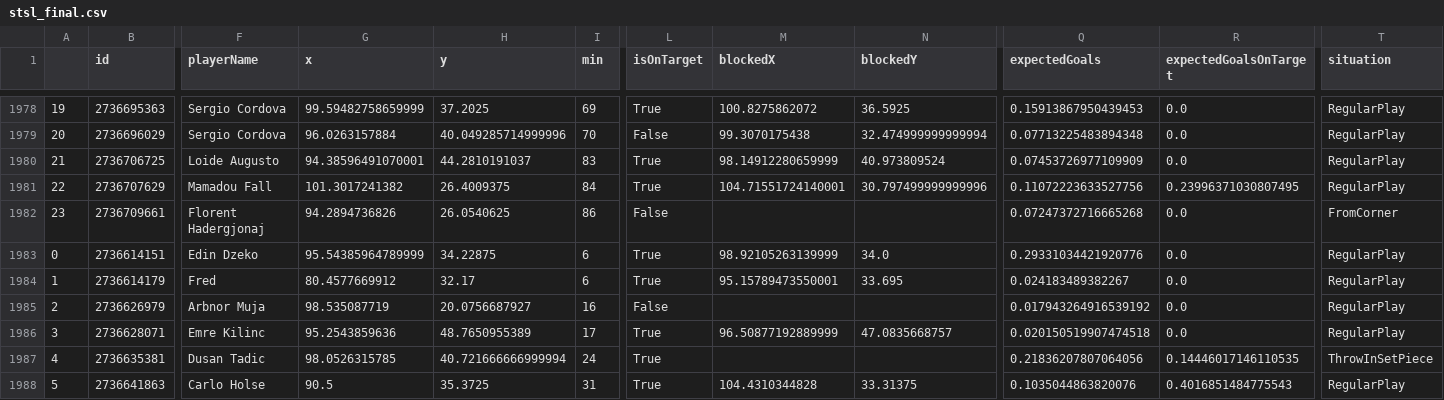
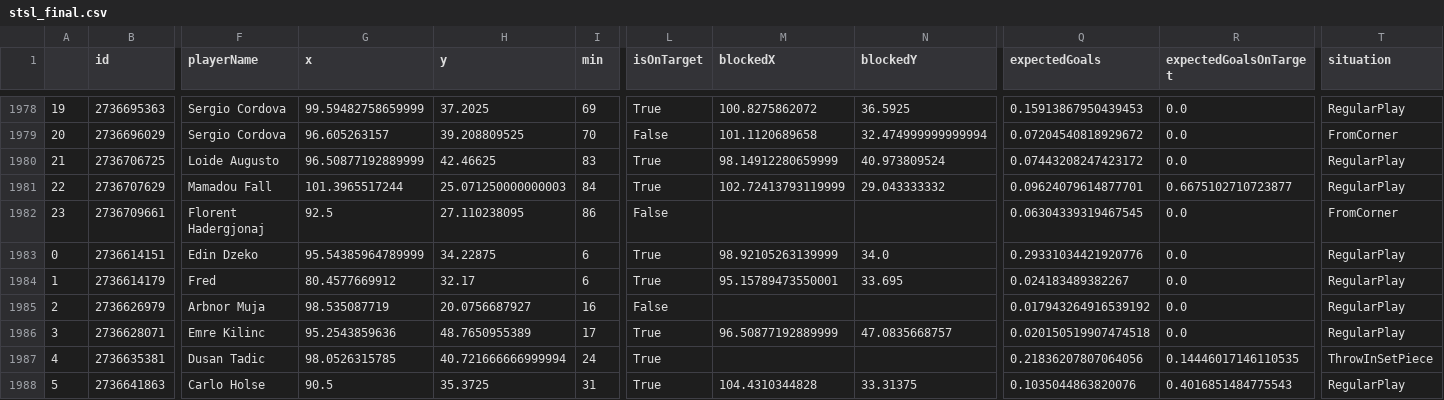
Before and after one commit to kovacs5/fotmob_csv, a CSV file: stsl_final.csv, drawn as a sheet; only a part is shown, gaps mark what is left out; the diff covers the shown part only; the diff names each change by its address in the sheet, - before the commit and + after, or states it on an @@ line.

```diff
--- a/stsl_final.csv
+++ b/stsl_final.csv
-G1979 (x): 96.0263157884
+G1979 (x): 96.605263157
-H1979 (y): 40.049285714999996
+H1979 (y): 39.208809525
-M1979 (blockedX): 99.3070175438
+M1979 (blockedX): 101.1120689658
-Q1979 (expectedGoals): 0.07713225483894348
+Q1979 (expectedGoals): 0.07204540818929672
-T1979 (situation): RegularPlay
+T1979 (situation): FromCorner
-G1980 (x): 94.38596491070001
+G1980 (x): 96.50877192889999
-H1980 (y): 44.2810191037
+H1980 (y): 42.46625
-Q1980 (expectedGoals): 0.07453726977109909
+Q1980 (expectedGoals): 0.07443208247423172
-G1981 (x): 101.3017241382
+G1981 (x): 101.3965517244
-H1981 (y): 26.4009375
+H1981 (y): 25.071250000000003
-M1981 (blockedX): 104.71551724140001
+M1981 (blockedX): 102.72413793119999
-N1981 (blockedY): 30.797499999999996
+N1981 (blockedY): 29.043333332
-Q1981 (expectedGoals): 0.11072223633527756
+Q1981 (expectedGoals): 0.09624079614877701
-R1981 (expectedGoalsOnTarget): 0.23996371030807495
+R1981 (expectedGoalsOnTarget): 0.6675102710723877
-G1982 (x): 94.2894736826
+G1982 (x): 92.5
-H1982 (y): 26.0540625
+H1982 (y): 27.110238095
-Q1982 (expectedGoals): 0.07247372716665268
+Q1982 (expectedGoals): 0.06304339319467545
```
Also changed, not shown: 59 edited cells elsewhere in this file.
